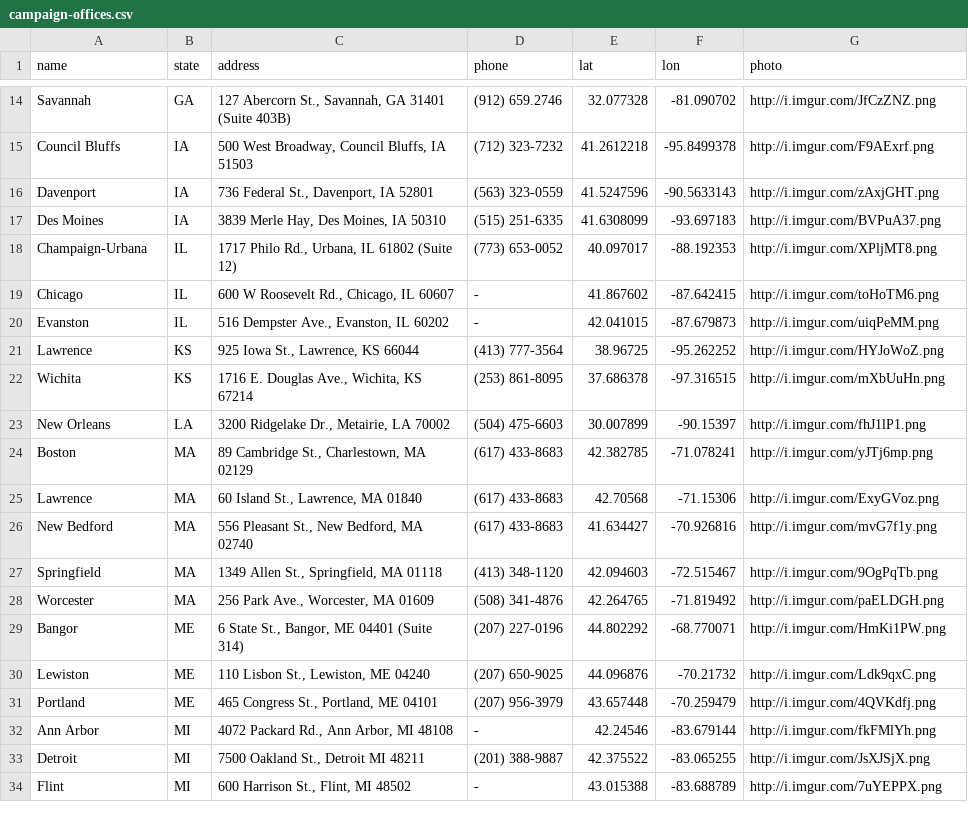
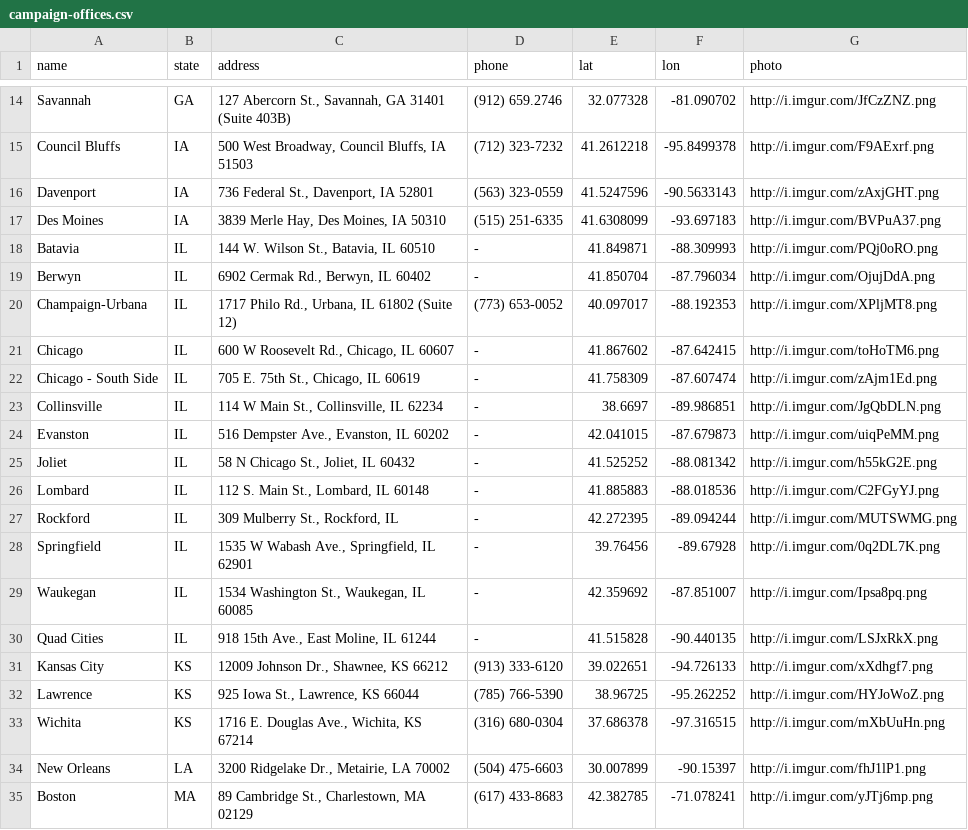
Before and after one commit to Bernie-2016/EventMap, a CSV file: d/campaign-offices.csv, drawn as a sheet; only a part is shown, gaps mark what is left out; the shorter side is filled out with more unchanged rows; the diff covers the shown part only.

```diff
--- a/d/campaign-offices.csv
+++ b/d/campaign-offices.csv
@@ -17,7 +17,18 @@ Davenport,IA,"736 Federal St., Davenport, IA 52801",(563) 323-0559,41.5247596,-9
 Des Moines,IA,"3839 Merle Hay, Des Moines, IA 50310",(515) 251-6335,41.6308099,-93.697183,http://i.imgur.com/BVPuA37.png
+Batavia,IL,"144 W. Wilson St., Batavia, IL 60510",-,41.849871,-88.309993,http://i.imgur.com/PQj0oRO.png
+Berwyn,IL,"6902 Cermak Rd., Berwyn, IL 60402",-,41.850704,-87.796034,http://i.imgur.com/OjujDdA.png
 Champaign-Urbana,IL,"1717 Philo Rd., Urbana, IL 61802 (Suite 12)",(773) 653-0052,40.097017,-88.192353,http://i.imgur.com/XPljMT8.png
 Chicago,IL,"600 W Roosevelt Rd., Chicago, IL 60607",-,41.867602,-87.642415,http://i.imgur.com/toHoTM6.png
+Chicago - South Side,IL,"705 E. 75th St., Chicago, IL 60619",-,41.758309,-87.607474,http://i.imgur.com/zAjm1Ed.png
+Collinsville,IL,"114 W Main St., Collinsville, IL 62234",-,38.6697,-89.986851,http://i.imgur.com/JgQbDLN.png
 Evanston,IL,"516 Dempster Ave., Evanston, IL 60202",-,42.041015,-87.679873,http://i.imgur.com/uiqPeMM.png
-Lawrence,KS,"925 Iowa St., Lawrence, KS 66044",(413) 777-3564,38.96725,-95.262252,http://i.imgur.com/HYJoWoZ.png
-Wichita,KS,"1716 E. Douglas Ave., Wichita, KS 67214",(253) 861-8095,37.686378,-97.316515,http://i.imgur.com/mXbUuHn.png
+Joliet,IL,"58 N Chicago St., Joliet, IL 60432",-,41.525252,-88.081342,http://i.imgur.com/h55kG2E.png
+Lombard,IL,"112 S. Main St., Lombard, IL 60148",-,41.885883,-88.018536,http://i.imgur.com/C2FGyYJ.png
+Rockford,IL,"309 Mulberry St., Rockford, IL",-,42.272395,-89.094244,http://i.imgur.com/MUTSWMG.png
+Springfield,IL,"1535 W Wabash Ave., Springfield, IL 62901",-,39.76456,-89.67928,http://i.imgur.com/0q2DL7K.png
+Waukegan,IL,"1534 Washington St., Waukegan, IL 60085",-,42.359692,-87.851007,http://i.imgur.com/Ipsa8pq.png
+Quad Cities,IL,"918 15th Ave., East Moline, IL 61244",-,41.515828,-90.440135,http://i.imgur.com/LSJxRkX.png
+Kansas City,KS,"12009 Johnson Dr., Shawnee, KS 66212",(913) 333-6120,39.022651,-94.726133,http://i.imgur.com/xXdhgf7.png
+Lawrence,KS,"925 Iowa St., Lawrence, KS 66044",(785) 766-5390,38.96725,-95.262252,http://i.imgur.com/HYJoWoZ.png
+Wichita,KS,"1716 E. Douglas Ave., Wichita, KS 67214",(316) 680-0304,37.686378,-97.316515,http://i.imgur.com/mXbUuHn.png
 New Orleans,LA,"3200 Ridgelake Dr., Metairie, LA 70002",(504) 475-6603,30.007899,-90.15397,http://i.imgur.com/fhJ1lP1.png
```
Also changed, not shown: 5 added rows and 1 removed row elsewhere in this file, 3 other files.
